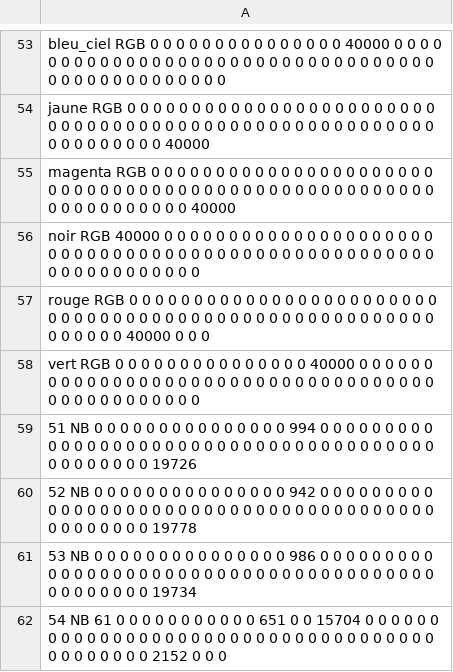
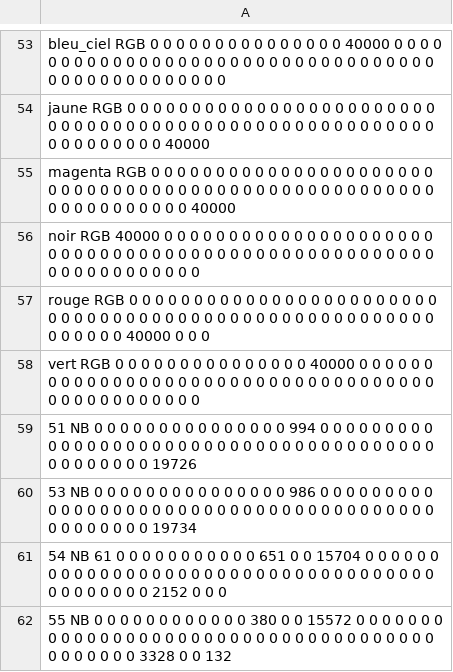
Before and after one commit to Zizeo/PFR, a CSV file: package_image/descripteurs/base_descripteur_image.csv, drawn as a sheet; only a part is shown, gaps mark what is left out; the shorter side is filled out with more unchanged rows.

```diff
--- a/package_image/descripteurs/base_descripteur_image.csv
+++ b/package_image/descripteurs/base_descripteur_image.csv
@@ -59,3 +59,2 @@ vert RGB 0 0 0 0 0 0 0 0 0 0 0 0 0 0 0 40000 0 0 0 0 0 0 0 0 0 0 0 0 0 0 0 0 0 0
 51 NB 0 0 0 0 0 0 0 0 0 0 0 0 0 0 0 994 0 0 0 0 0 0 0 0 0 0 0 0 0 0 0 0 0 0 0 0 0 0 0 0 0 0 0 0 0 0 0 0 0 0 0 0 0 0 0 0 0 0 0 0 0 0 0 19726
-52 NB 0 0 0 0 0 0 0 0 0 0 0 0 0 0 0 942 0 0 0 0 0 0 0 0 0 0 0 0 0 0 0 0 0 0 0 0 0 0 0 0 0 0 0 0 0 0 0 0 0 0 0 0 0 0 0 0 0 0 0 0 0 0 0 19778
 53 NB 0 0 0 0 0 0 0 0 0 0 0 0 0 0 0 986 0 0 0 0 0 0 0 0 0 0 0 0 0 0 0 0 0 0 0 0 0 0 0 0 0 0 0 0 0 0 0 0 0 0 0 0 0 0 0 0 0 0 0 0 0 0 0 19734
```
Also changed, not shown: 7 other files.
